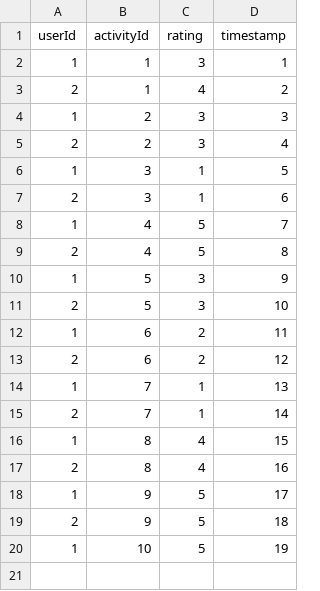
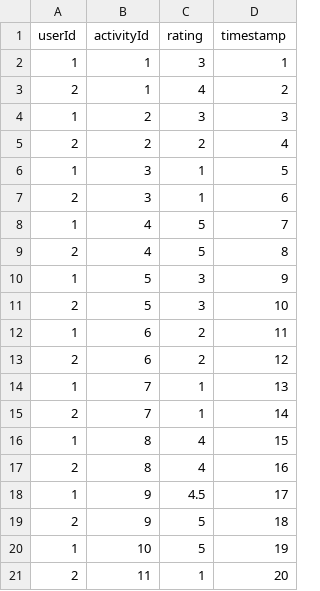
Before and after one commit to neoyipeng2018/happier, a CSV file: sample.csv, drawn as a sheet.

Commit message:
Add files via upload

```diff
--- a/sample.csv
+++ b/sample.csv
@@ -4,3 +4,3 @@ userId,activityId,rating,timestamp
 1,2,3,3
-2,2,3,4
+2,2,2,4
 1,3,1,5
@@ -17,4 +17,5 @@ userId,activityId,rating,timestamp
 2,8,4,16
-1,9,5,17
+1,9,4.5,17
 2,9,5,18
 1,10,5,19
+2,11,1,20
```
